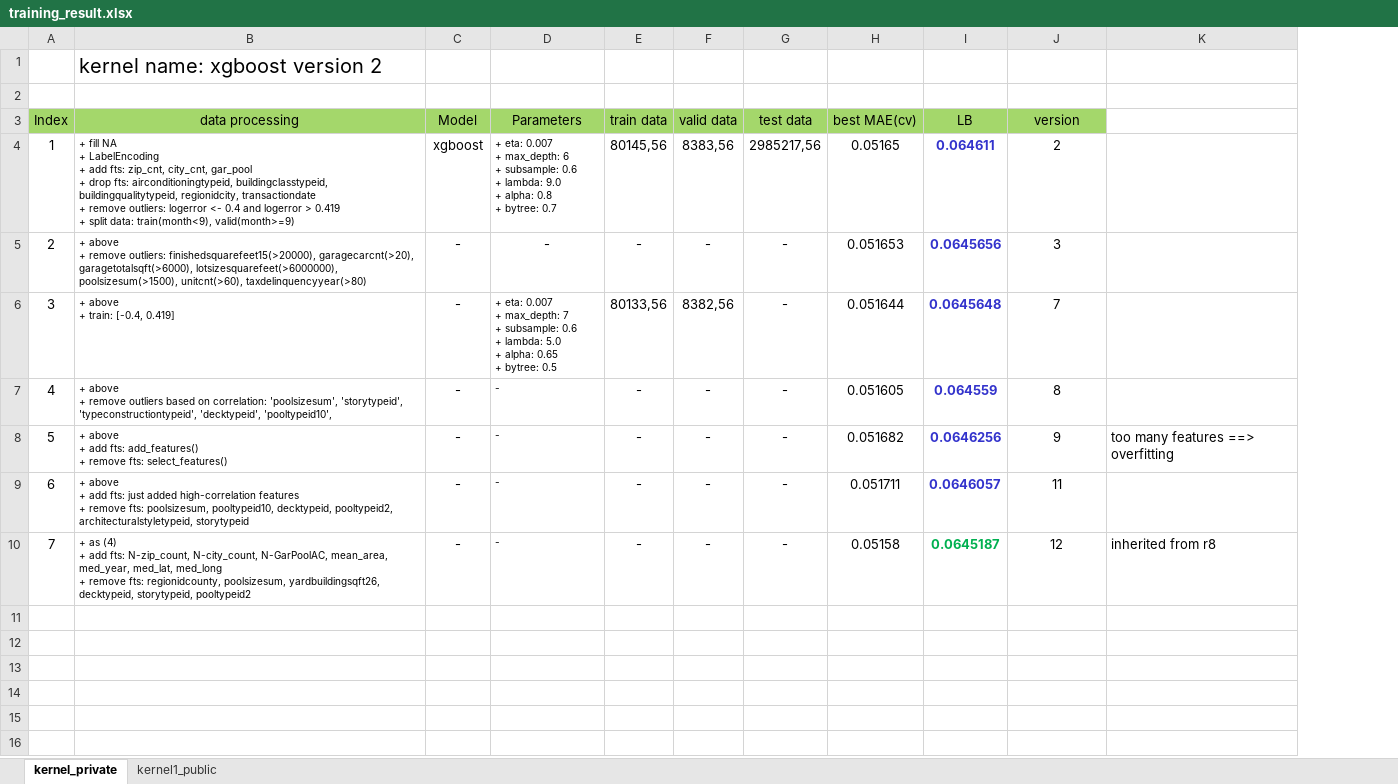
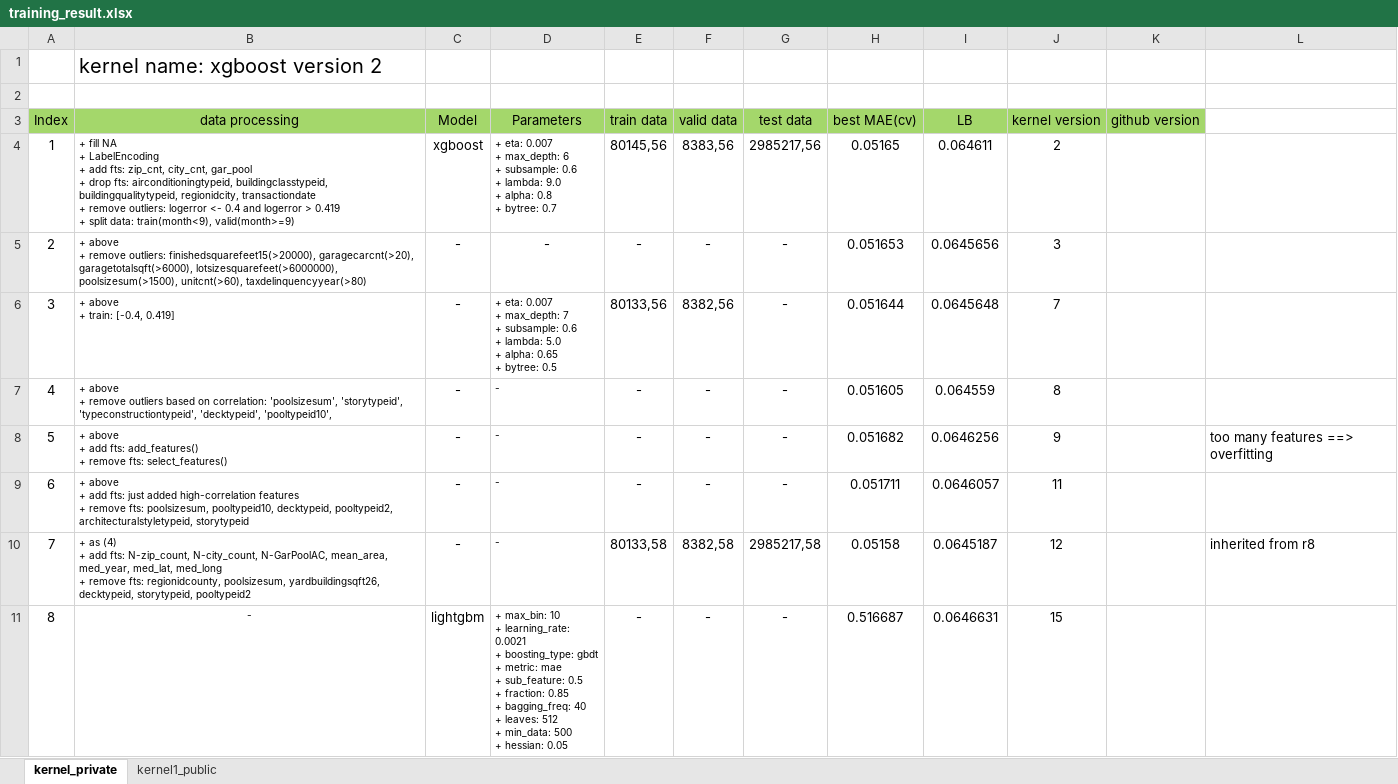
Before and after one commit to Cuongvn08/kaggle_zillow_price, an Excel workbook: training_result.xlsx, sheet kernel_private, drawn as a sheet; only a part is shown; values as stored, in another font and other column widths than the file's, no borders; conditional formats not drawn; ↵ is a line break in a cell; the diff covers the shown part only; the diff names each change by its address in the sheet, - before the commit and + after, or states it on an @@ line.

Commit message:
* Added full-data train * Added hyperparameter tunning * Updated training result.

```diff
--- a/training_result.xlsx (sheet kernel_private)
+++ b/training_result.xlsx (sheet kernel_private)
+column K (github version), empty
-J3: version
+J3: kernel version
-I4:I10 bold: on
+I4:I10 bold: off
-I4:I9 text colour: #3333CC
+I4:I9 text colour: black
-E10 (train data): -
+E10 (train data): 80133,58
-F10 (valid data): -
+F10 (valid data): 8382,58
-G10 (test data): -
+G10 (test data): 2985217,58
-I10 text colour: #00B050
+I10 text colour: black
+row 11: 8 | - | lightgbm | + max_bin: 10 ↵ + learning_rate: 0.0021 ↵ + boosting_type: gbdt ↵ + metric: mae ↵ + sub_feature: 0.5 ↵ + fraction: 0.85 ↵ + bagging_freq: 40 ↵ + leaves: 512 ↵ + min_data: 500 ↵ + hessian: 0.05 | - | - | - | 0.516687 | 0.0646631 | 15
```
Also changed, not shown: 7 added rows elsewhere in this sheet, 1 other file.
